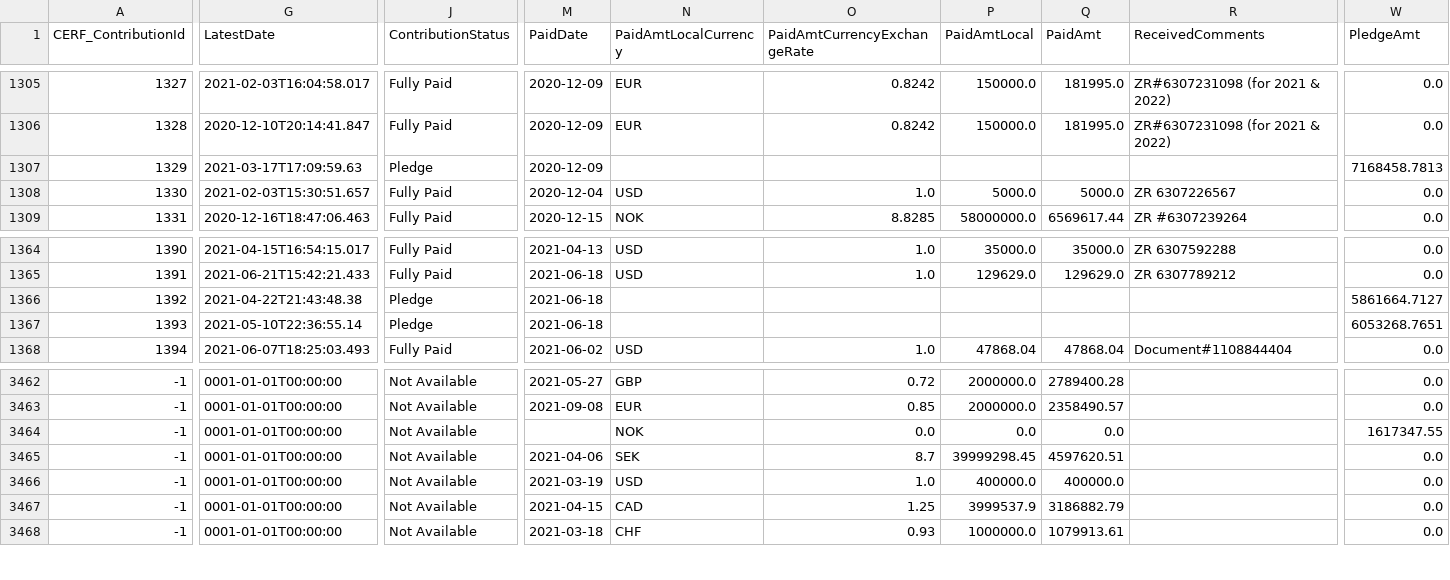
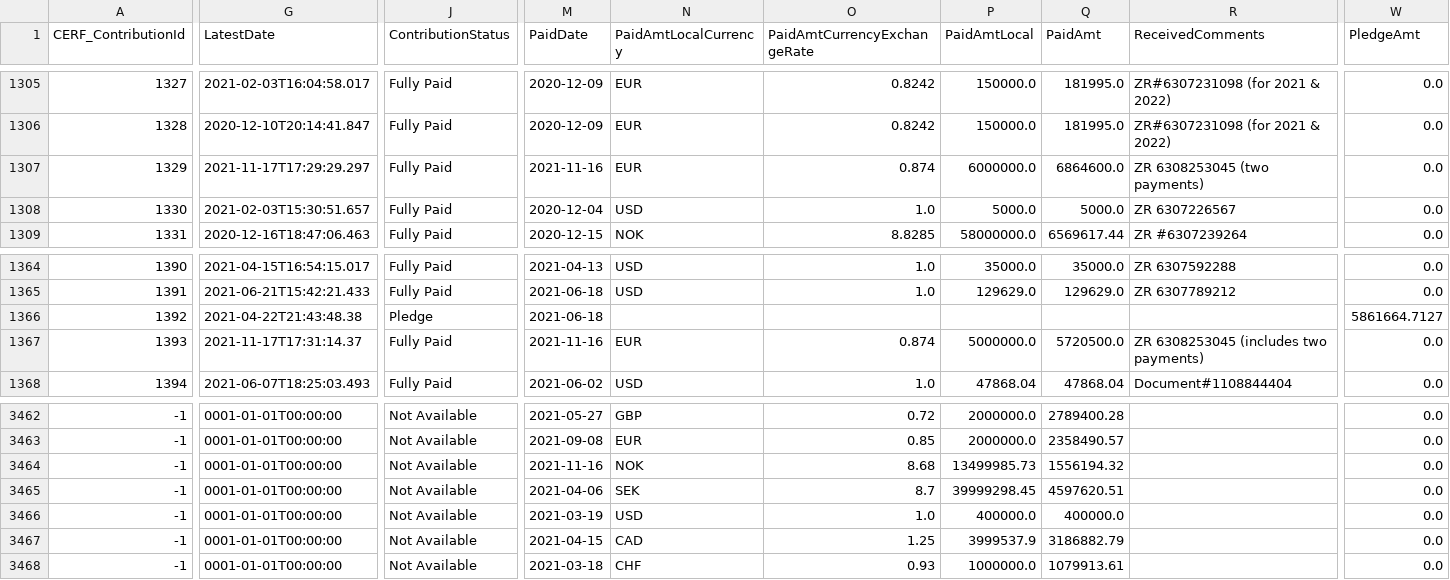
Before and after one commit to CBPFGMS/pfbi-data, a CSV file: download/pfmb_contributions.csv, drawn as a sheet; only a part is shown, gaps mark what is left out; the diff covers the shown part only; the diff names each change by its address in the sheet, - before the commit and + after, or states it on an @@ line.

```diff
--- a/download/pfmb_contributions.csv
+++ b/download/pfmb_contributions.csv
-G1307 (LatestDate): 2021-03-17T17:09:59.63
+G1307 (LatestDate): 2021-11-17T17:29:29.297
-J1307 (ContributionStatus): Pledge
+J1307 (ContributionStatus): Fully Paid
-M1307 (PaidDate): 2020-12-09
+M1307 (PaidDate): 2021-11-16
-N1307 (PaidAmtLocalCurrency): (empty)
+N1307 (PaidAmtLocalCurrency): EUR
-O1307 (PaidAmtCurrencyExchangeRate): (empty)
+O1307 (PaidAmtCurrencyExchangeRate): 0.874
-P1307 (PaidAmtLocal): (empty)
+P1307 (PaidAmtLocal): 6000000.0
-Q1307 (PaidAmt): (empty)
+Q1307 (PaidAmt): 6864600.0
-R1307 (ReceivedComments): (empty)
+R1307 (ReceivedComments): ZR 6308253045 (two payments)
-W1307 (PledgeAmt): 7168458.7813
+W1307 (PledgeAmt): 0.0
-G1367 (LatestDate): 2021-05-10T22:36:55.14
+G1367 (LatestDate): 2021-11-17T17:31:14.37
-J1367 (ContributionStatus): Pledge
+J1367 (ContributionStatus): Fully Paid
-M1367 (PaidDate): 2021-06-18
+M1367 (PaidDate): 2021-11-16
-N1367 (PaidAmtLocalCurrency): (empty)
+N1367 (PaidAmtLocalCurrency): EUR
-O1367 (PaidAmtCurrencyExchangeRate): (empty)
+O1367 (PaidAmtCurrencyExchangeRate): 0.874
-P1367 (PaidAmtLocal): (empty)
+P1367 (PaidAmtLocal): 5000000.0
-Q1367 (PaidAmt): (empty)
+Q1367 (PaidAmt): 5720500.0
-R1367 (ReceivedComments): (empty)
+R1367 (ReceivedComments): ZR 6308253045 (includes two payments)
-W1367 (PledgeAmt): 6053268.7651
+W1367 (PledgeAmt): 0.0
-M3464 (PaidDate): (empty)
+M3464 (PaidDate): 2021-11-16
-O3464 (PaidAmtCurrencyExchangeRate): 0.0
+O3464 (PaidAmtCurrencyExchangeRate): 8.68
-P3464 (PaidAmtLocal): 0.0
+P3464 (PaidAmtLocal): 13499985.73
-Q3464 (PaidAmt): 0.0
+Q3464 (PaidAmt): 1556194.32
-W3464 (PledgeAmt): 1617347.55
+W3464 (PledgeAmt): 0.0
```
Also changed, not shown: 3 edited cells elsewhere in this file, contributionbycerfcbpf.csv, 2 other files.
